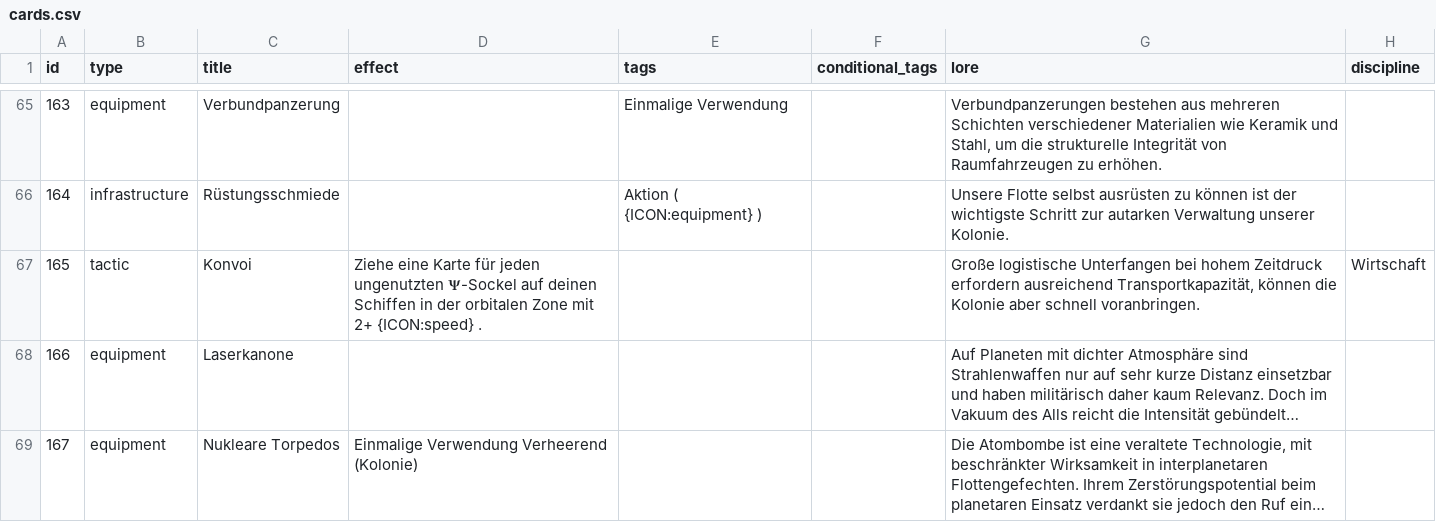
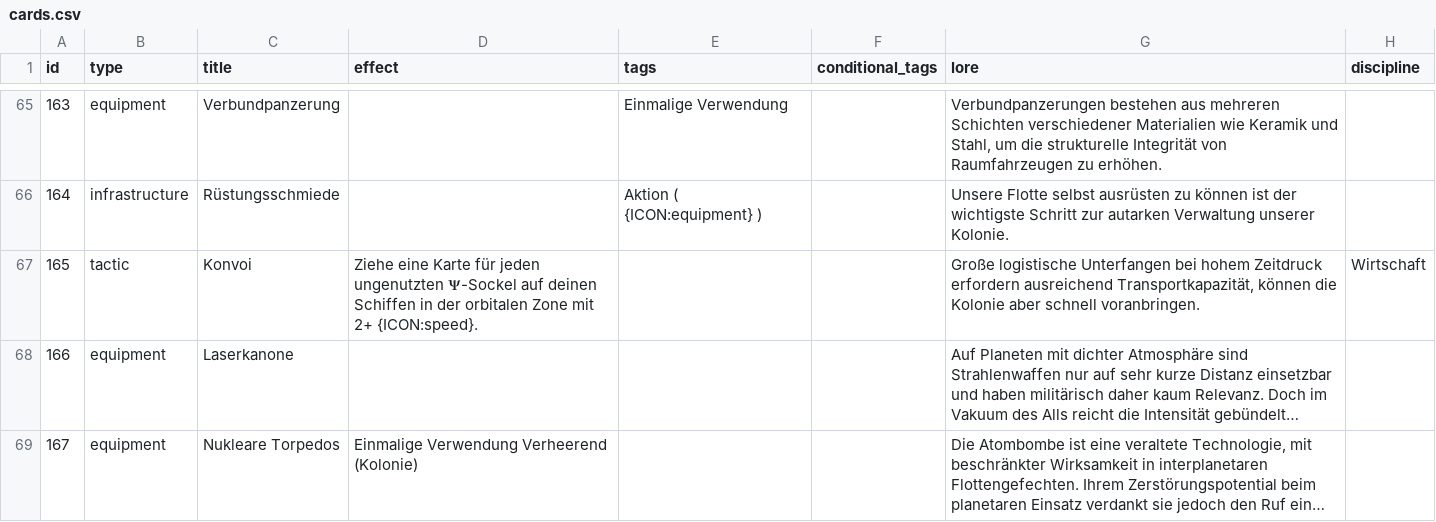
Before and after one commit to chrthom/outer-colonies, a CSV file: misc/cards.csv, drawn as a sheet; only a part is shown, gaps mark what is left out; long unchanged cells end in …; the diff covers the shown part only; the diff names each change by its address in the sheet, - before the commit and + after, or states it on an @@ line.

Commit message:
fix(misc): apply Batch 11 text corrections to cards.csv

```diff
--- a/misc/cards.csv
+++ b/misc/cards.csv
-D67 (effect): …mit 2+ {ICON:speed} .
+D67 (effect): …mit 2+ {ICON:speed}.
```
Also changed, not shown: 3 edited cells elsewhere in this file, 1 other file.
